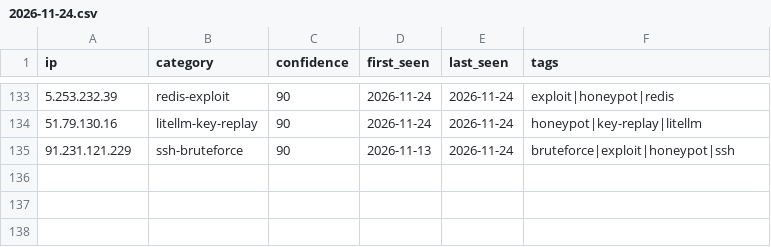
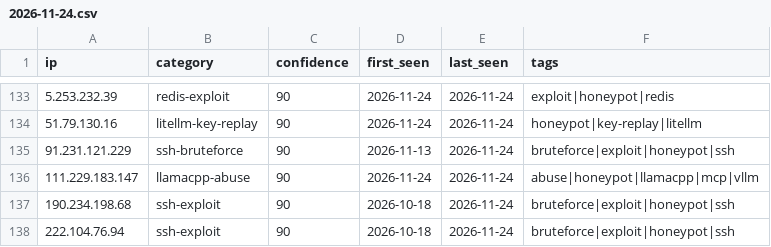
Before and after one commit to Zikmadol/trapline-ioc, a CSV file: daily/2026-11-24.csv, drawn as a sheet; only a part is shown, gaps mark what is left out; the diff names each change by its address in the sheet, - before the commit and + after, or states it on an @@ line.

```diff
--- a/daily/2026-11-24.csv
+++ b/daily/2026-11-24.csv
+row 136: 111.229.183.147 | llamacpp-abuse | 90 | 2026-11-24 | 2026-11-24 | abuse|honeypot|llamacpp|mcp|vllm
+row 137: 190.234.198.68 | ssh-exploit | 90 | 2026-10-18 | 2026-11-24 | bruteforce|exploit|honeypot|ssh
+row 138: 222.104.76.94 | ssh-exploit | 90 | 2026-10-18 | 2026-11-24 | bruteforce|exploit|honeypot|ssh
```
Also changed, not shown: feeds/ai-infra.csv, feeds/all-observed.csv, 12 other files.
